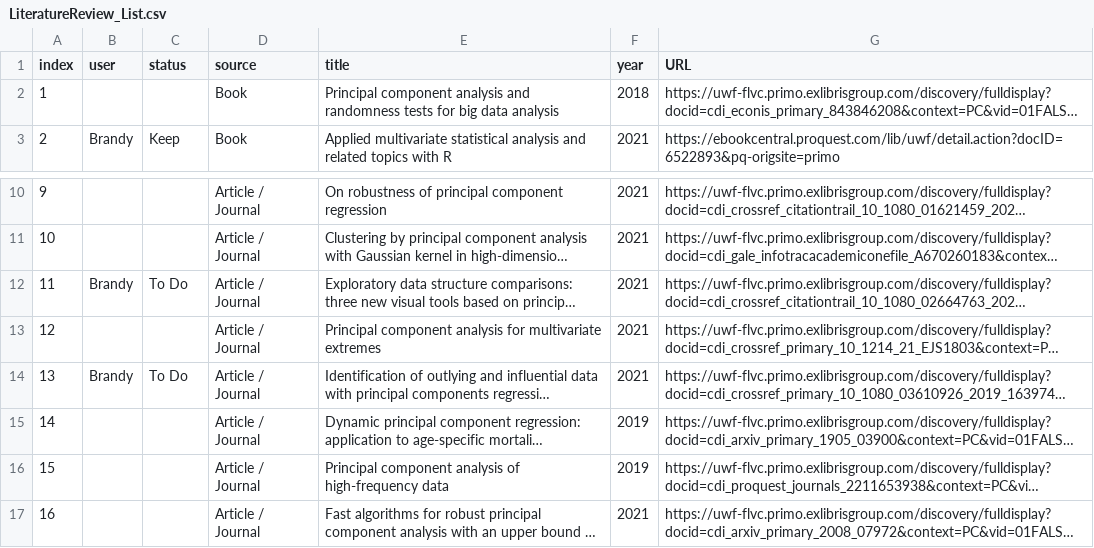
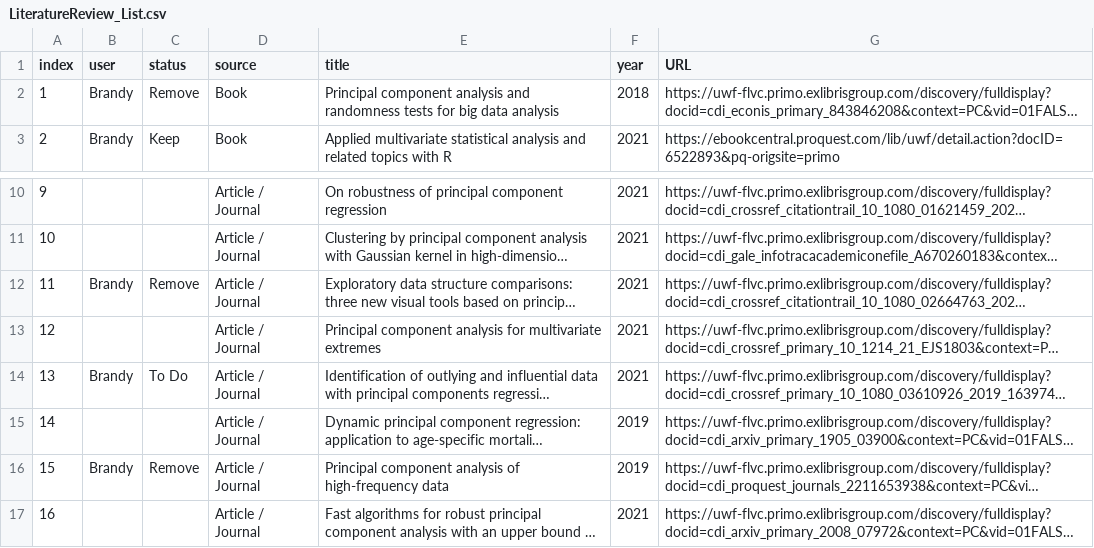
Before and after one commit to leefaf/STA6257-1, a CSV file: LiteratureReview_List.csv, drawn as a sheet; only a part is shown, gaps mark what is left out; long unchanged cells end in …; the diff names each change by its address in the sheet, - before the commit and + after, or states it on an @@ line.

Commit message:
Update LiteratureReview_List.csv

```diff
--- a/LiteratureReview_List.csv
+++ b/LiteratureReview_List.csv
-B2 (user): (empty)
+B2 (user): Brandy
-C2 (status): (empty)
+C2 (status): Remove
-C12 (status): To Do
+C12 (status): Remove
-B16 (user): (empty)
+B16 (user): Brandy
-C16 (status): (empty)
+C16 (status): Remove
```
